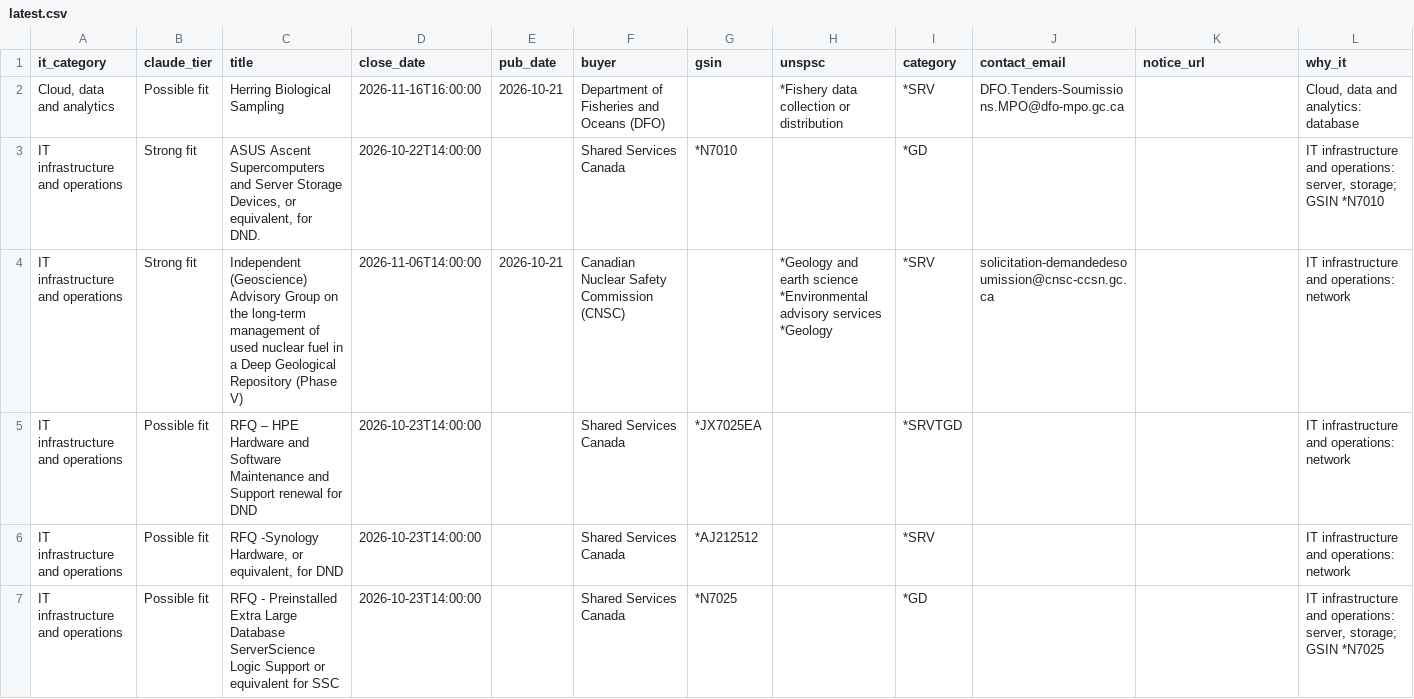
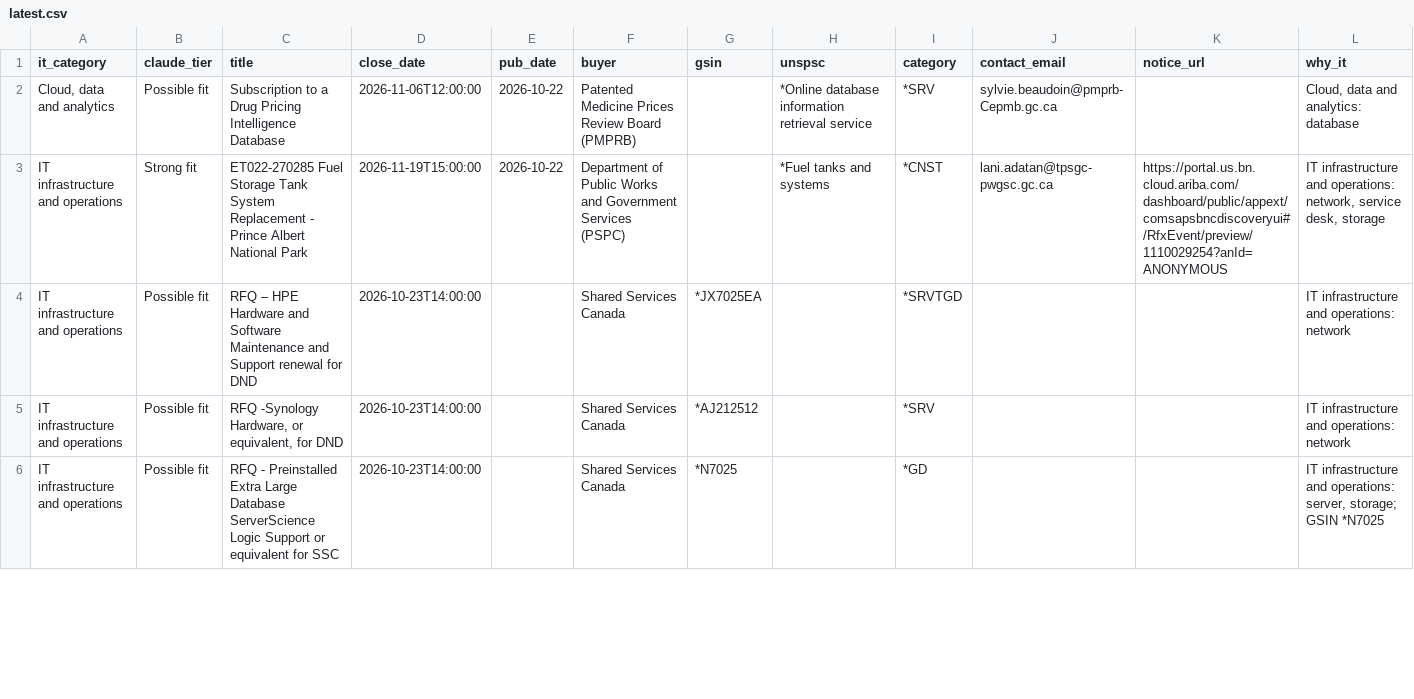
Before and after one commit to dhriajvarma4158/canadabuys-it-monitor, a CSV file: reports/latest.csv, drawn as a sheet; only a part is shown; the diff covers the shown part only.

```diff
--- a/reports/latest.csv
+++ b/reports/latest.csv
@@ -1,7 +1,4 @@
 it_category,claude_tier,title,close_date,pub_date,buyer,gsin,unspsc,category,contact_email,notice_url,why_it
-"Cloud, data and analytics",Possible fit,Herring Biological Sampling,2026-11-16T16:00:00,2026-10-21,Department of Fisheries and Oceans (DFO),,*Fishery data collection or distribution,*SRV,DFO.Tenders-Soumissions.MPO@dfo-mpo.gc.ca,,"Cloud, data and analytics: database"
-IT infrastructure and operations,Strong fit,"ASUS Ascent Supercomputers and Server Storage Devices, or equivalent, for DND.",2026-10-22T14:00:00,,Shared Services Canada,*N7010,,*GD,,,"IT infrastructure and operations: server, storage; GSIN *N7010"
-IT infrastructure and operations,Strong fit,Independent (Geoscience) Advisory Group on the long-term management of used nuclear fuel in a Deep Geological Repository (Phase V),2026-11-06T14:00:00,2026-10-21,Canadian Nuclear Safety Commission (CNSC),,"*Geology and earth science
-*Environmental advisory services
-*Geology",*SRV,solicitation-demandedesoumission@cnsc-ccsn.gc.ca,,IT infrastructure and operations: network
+"Cloud, data and analytics",Possible fit,Subscription to a Drug Pricing Intelligence Database,2026-11-06T12:00:00,2026-10-22,Patented Medicine Prices Review Board (PMPRB),,*Online database information retrieval service,*SRV,sylvie.beaudoin@pmprb-Cepmb.gc.ca,,"Cloud, data and analytics: database"
+IT infrastructure and operations,Strong fit,ET022-270285 Fuel Storage Tank System Replacement - Prince Albert National Park,2026-11-19T15:00:00,2026-10-22,Department of Public Works and Government Services (PSPC),,*Fuel tanks and systems,*CNST,lani.adatan@tpsgc-pwgsc.gc.ca,https://portal.us.bn.cloud.ariba.com/dashboard/public/appext/comsapsbncdiscoveryui#/RfxEvent/preview/1110029254?anId=ANONYMOUS,"IT infrastructure and operations: network, service desk, storage"
 IT infrastructure and operations,Possible fit,RFQ – HPE Hardware and Software Maintenance and Support renewal for DND,2026-10-23T14:00:00,,Shared Services Canada,*JX7025EA,,*SRVTGD,,,IT infrastructure and operations: network
```
Also changed, not shown: 5 added rows and 3 removed rows elsewhere in this file, 5 other files.
